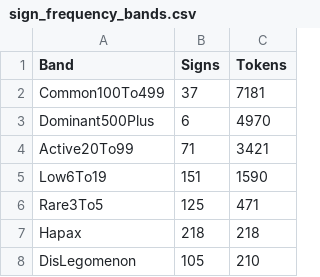
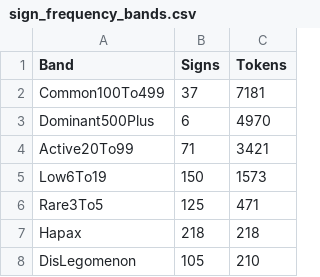
Before and after one commit to Div3-333/Indus-Valley-Script-IVS, a CSV file: outputs/sign_frequency_bands.csv, drawn as a sheet.

```diff
--- a/outputs/sign_frequency_bands.csv
+++ b/outputs/sign_frequency_bands.csv
@@ -4,3 +4,3 @@
 "Active20To99","71","3421"
-"Low6To19","151","1590"
+"Low6To19","150","1573"
 "Rare3To5","125","471"
```
Also changed, not shown: outputs/positional_sign_stats.csv, outputs/sign_candidate_classes.csv, 23 other files.
